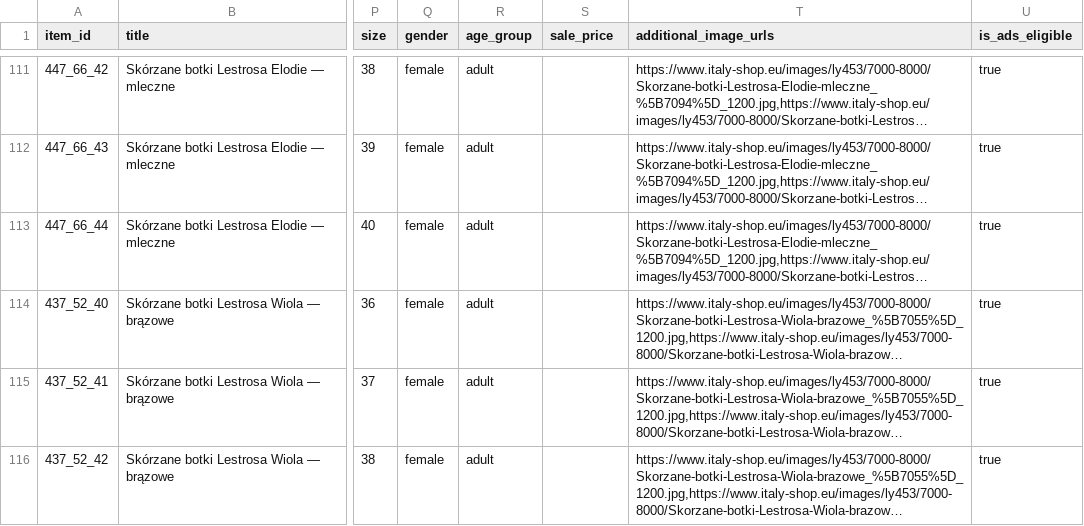
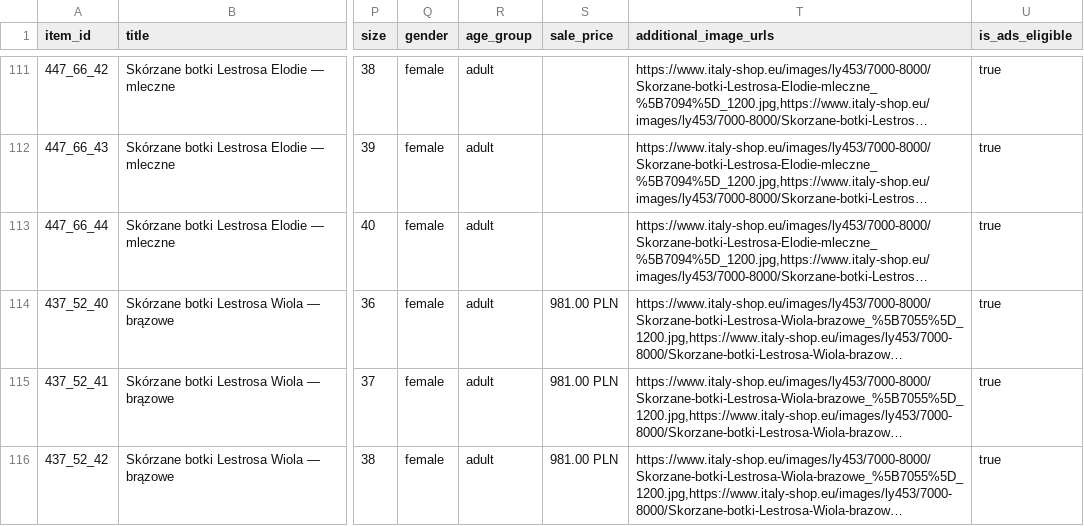
Before and after one commit to ANedbalski/italy-shop-feed-public, a CSV file: feed_openai.csv, drawn as a sheet; only a part is shown, gaps mark what is left out; long unchanged cells end in …; the diff covers the shown part only; the diff names each change by its address in the sheet, - before the commit and + after, or states it on an @@ line.

Commit message:
Feed update 2026-11-03 10:14

```diff
--- a/feed_openai.csv
+++ b/feed_openai.csv
-S114:S116 (sale_price): (empty)
+S114:S116 (sale_price): 981.00 PLN
```
Also changed, not shown: 2 added rows and 12 edited cells elsewhere in this file, feed_openai.tsv, 2 other files.
